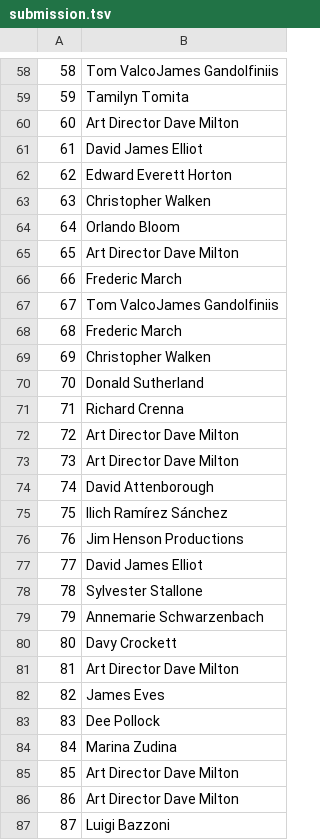
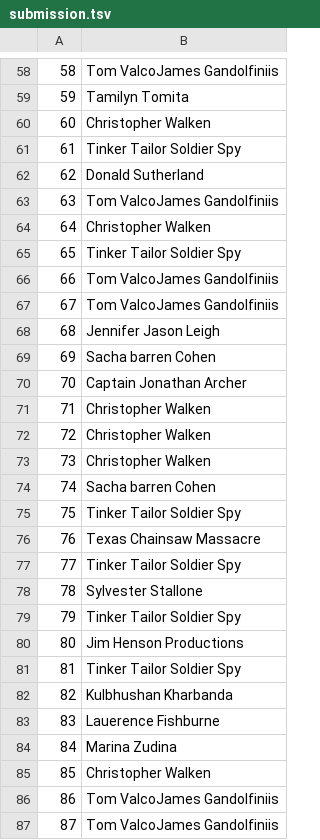
Before and after one commit to poseidon-tech/cis6930fa24-project2, a TSV file: submission.tsv, drawn as a sheet; only a part is shown, gaps mark what is left out; the diff covers the shown part only; the diff names each change by its address in the sheet, - before the commit and + after, or states it on an @@ line.

```diff
--- a/submission.tsv
+++ b/submission.tsv
-B60: Art Director Dave Milton
+B60: Christopher Walken
-B61: David James Elliot
+B61: Tinker Tailor Soldier Spy
-B62: Edward Everett Horton
+B62: Donald Sutherland
-B63: Christopher Walken
+B63: Tom ValcoJames Gandolfiniis
-B64: Orlando Bloom
+B64: Christopher Walken
-B65: Art Director Dave Milton
+B65: Tinker Tailor Soldier Spy
-B66: Frederic March
+B66: Tom ValcoJames Gandolfiniis
-B68: Frederic March
+B68: Jennifer Jason Leigh
-B69: Christopher Walken
+B69: Sacha barren Cohen
-B70: Donald Sutherland
+B70: Captain Jonathan Archer
-B71: Richard Crenna
+B71: Christopher Walken
-B72:B73: Art Director Dave Milton
+B72:B73: Christopher Walken
-B74: David Attenborough
+B74: Sacha barren Cohen
-B75: Ilich Ramírez Sánchez
+B75: Tinker Tailor Soldier Spy
-B76: Jim Henson Productions
+B76: Texas Chainsaw Massacre
-B77: David James Elliot
+B77: Tinker Tailor Soldier Spy
-B79: Annemarie Schwarzenbach
+B79: Tinker Tailor Soldier Spy
-B80: Davy Crockett
+B80: Jim Henson Productions
-B81: Art Director Dave Milton
+B81: Tinker Tailor Soldier Spy
-B82: James Eves
+B82: Kulbhushan Kharbanda
-B83: Dee Pollock
+B83: Lauerence Fishburne
-B85: Art Director Dave Milton
+B85: Christopher Walken
-B86: Art Director Dave Milton
+B86: Tom ValcoJames Gandolfiniis
-B87: Luigi Bazzoni
+B87: Tom ValcoJames Gandolfiniis
```
Also changed, not shown: 1 added row, 1 removed row and 135 edited cells elsewhere in this file, 7 other files.
